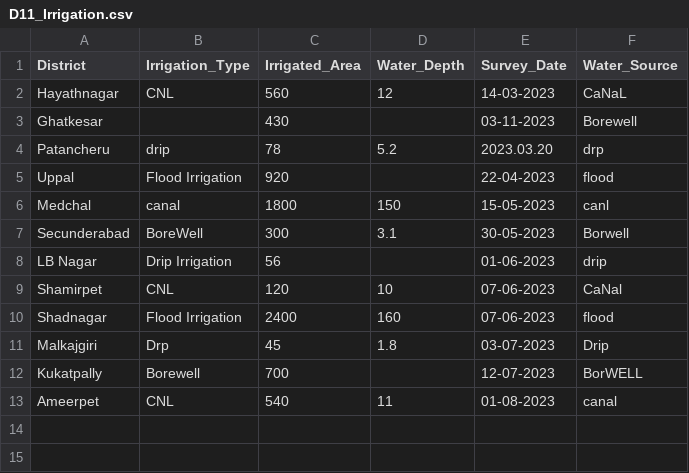
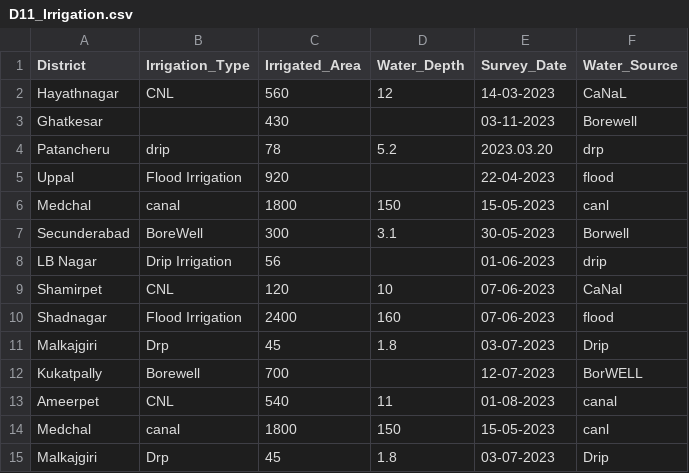
Before and after one commit to kodurisandeep/PyDataEngi, a CSV file: dataset_samples/D11_Irrigation.csv, drawn as a sheet.

```diff
--- a/dataset_samples/D11_Irrigation.csv
+++ b/dataset_samples/D11_Irrigation.csv
@@ -13 +13,3 @@ Kukatpally,Borewell,700,,12-07-2023,BorWELL
 Ameerpet,CNL,540,11,01-08-2023,canal
+Medchal,canal,1800,150,15-05-2023,canl
+Malkajgiri,Drp,45,1.8,03-07-2023,Drip
```
Also changed, not shown: 3 other files.
